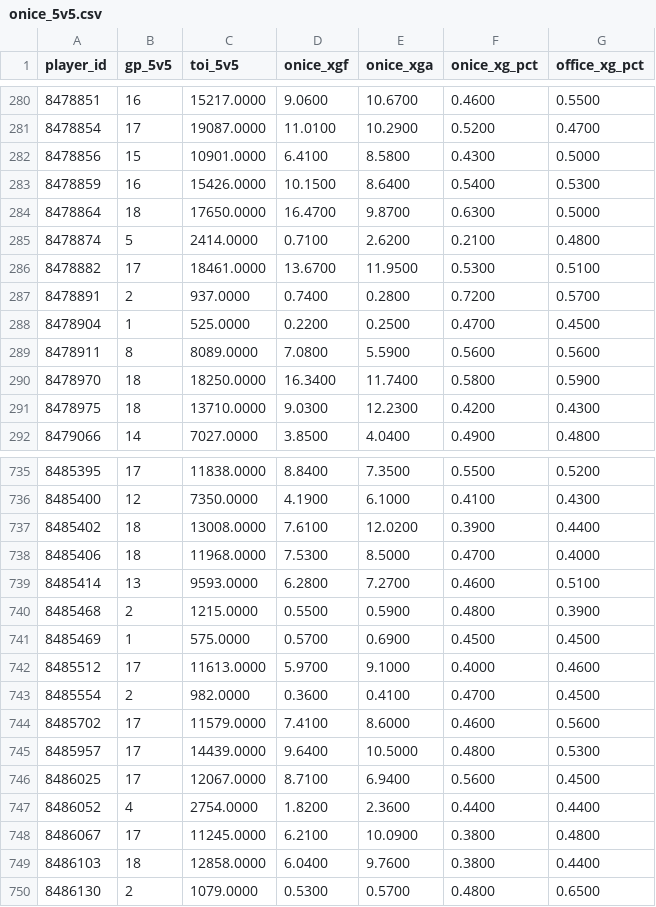
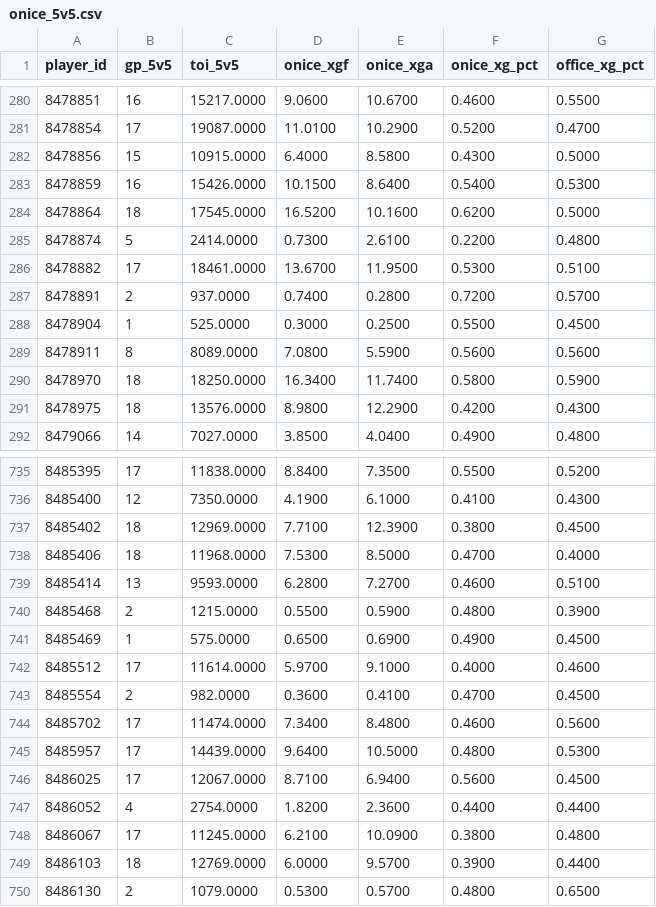
Before and after one commit to juhaopesonen/NHL-stats, a CSV file: data/2026-27/onice_5v5.csv, drawn as a sheet; only a part is shown, gaps mark what is left out; the diff covers the shown part only.

```diff
--- a/data/2026-27/onice_5v5.csv
+++ b/data/2026-27/onice_5v5.csv
@@ -281,12 +281,12 @@ player_id,gp_5v5,toi_5v5,onice_xgf,onice_xga,onice_xg_pct,office_xg_pct
 8478854,17,19087.0000,11.0100,10.2900,0.5200,0.4700
-8478856,15,10901.0000,6.4100,8.5800,0.4300,0.5000
+8478856,15,10915.0000,6.4000,8.5800,0.4300,0.5000
 8478859,16,15426.0000,10.1500,8.6400,0.5400,0.5300
-8478864,18,17650.0000,16.4700,9.8700,0.6300,0.5000
-8478874,5,2414.0000,0.7100,2.6200,0.2100,0.4800
+8478864,18,17545.0000,16.5200,10.1600,0.6200,0.5000
+8478874,5,2414.0000,0.7300,2.6100,0.2200,0.4800
 8478882,17,18461.0000,13.6700,11.9500,0.5300,0.5100
 8478891,2,937.0000,0.7400,0.2800,0.7200,0.5700
-8478904,1,525.0000,0.2200,0.2500,0.4700,0.4500
+8478904,1,525.0000,0.3000,0.2500,0.5500,0.4500
 8478911,8,8089.0000,7.0800,5.5900,0.5600,0.5600
 8478970,18,18250.0000,16.3400,11.7400,0.5800,0.5900
-8478975,18,13710.0000,9.0300,12.2300,0.4200,0.4300
+8478975,18,13576.0000,8.9800,12.2900,0.4200,0.4300
 8479066,14,7027.0000,3.8500,4.0400,0.4900,0.4800
@@ -736,3 +736,3 @@ player_id,gp_5v5,toi_5v5,onice_xgf,onice_xga,onice_xg_pct,office_xg_pct
 8485400,12,7350.0000,4.1900,6.1000,0.4100,0.4300
-8485402,18,13008.0000,7.6100,12.0200,0.3900,0.4400
+8485402,18,12969.0000,7.7100,12.3900,0.3800,0.4500
 8485406,18,11968.0000,7.5300,8.5000,0.4700,0.4000
@@ -740,6 +740,6 @@ player_id,gp_5v5,toi_5v5,onice_xgf,onice_xga,onice_xg_pct,office_xg_pct
 8485468,2,1215.0000,0.5500,0.5900,0.4800,0.3900
-8485469,1,575.0000,0.5700,0.6900,0.4500,0.4500
-8485512,17,11613.0000,5.9700,9.1000,0.4000,0.4600
+8485469,1,575.0000,0.6500,0.6900,0.4900,0.4500
+8485512,17,11614.0000,5.9700,9.1000,0.4000,0.4600
 8485554,2,982.0000,0.3600,0.4100,0.4700,0.4500
-8485702,17,11579.0000,7.4100,8.6000,0.4600,0.5600
+8485702,17,11474.0000,7.3400,8.4800,0.4600,0.5600
 8485957,17,14439.0000,9.6400,10.5000,0.4800,0.5300
@@ -748,3 +748,3 @@ player_id,gp_5v5,toi_5v5,onice_xgf,onice_xga,onice_xg_pct,office_xg_pct
 8486067,17,11245.0000,6.2100,10.0900,0.3800,0.4800
-8486103,18,12858.0000,6.0400,9.7600,0.3800,0.4400
+8486103,18,12769.0000,6.0000,9.5700,0.3900,0.4400
 8486130,2,1079.0000,0.5300,0.5700,0.4800,0.6500
```
Also changed, not shown: 157 edited cells elsewhere in this file, data/2026-27/injuries.csv, data/2026-27/onice_games.csv, 6 other files.
